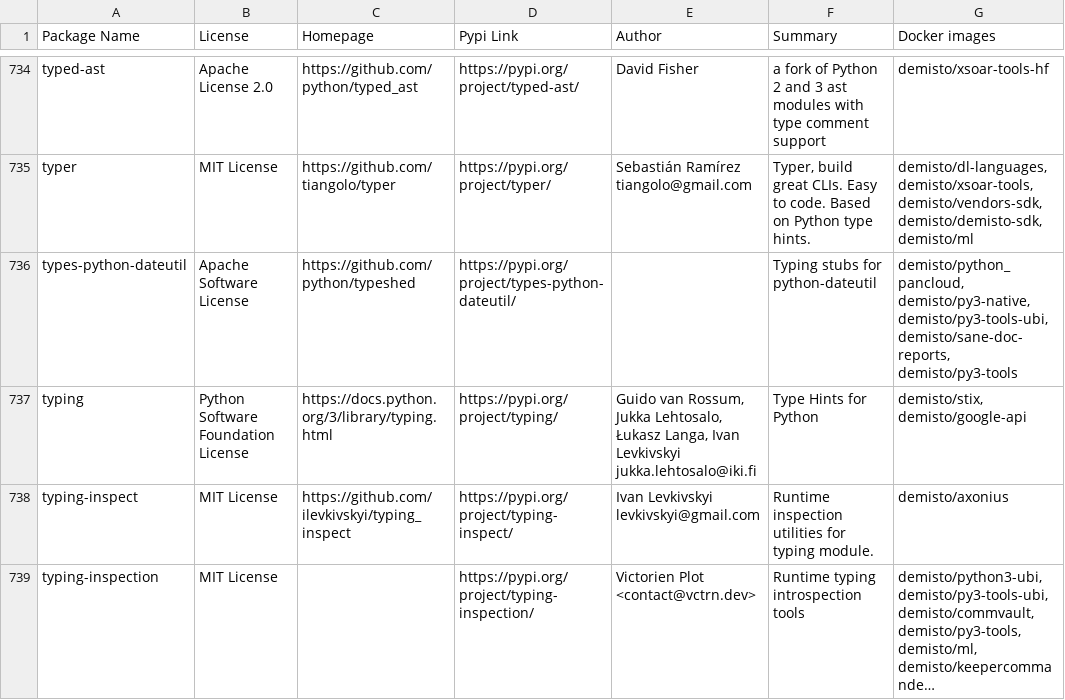
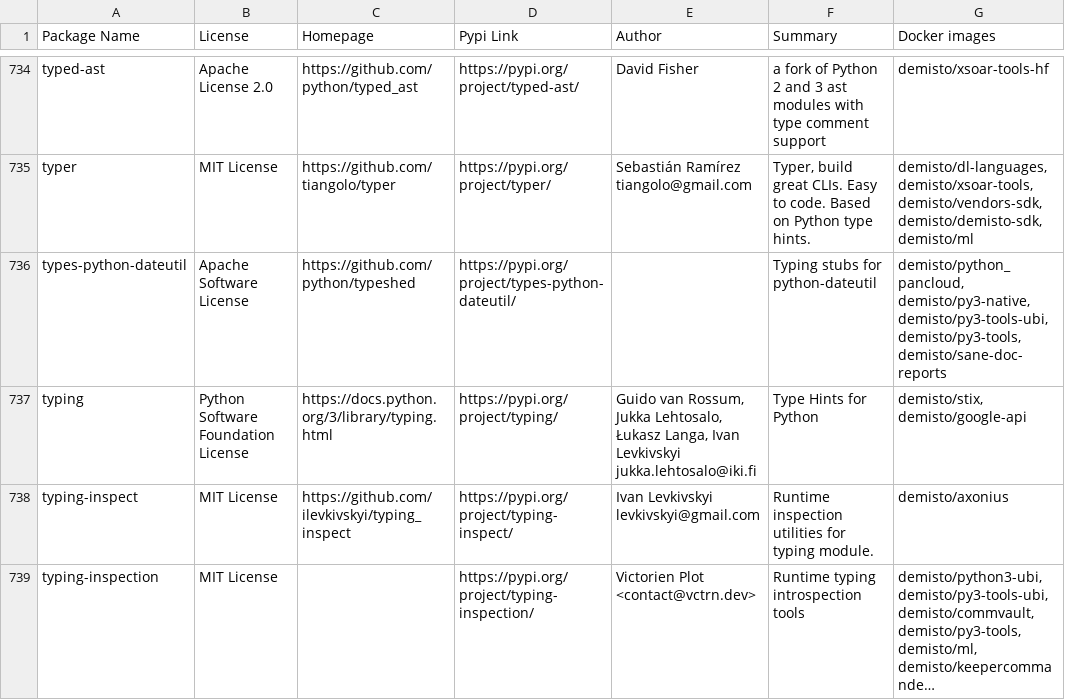
Before and after one commit to demisto/dockerfiles-info, a CSV file: used_packages.csv, drawn as a sheet; only a part is shown, gaps mark what is left out; long unchanged cells end in …; the diff covers the shown part only.

```diff
--- a/used_packages.csv
+++ b/used_packages.csv
@@ -735,3 +735,3 @@ typed-ast,Apache License 2.0,https://github.com/python/typed_ast,https://pypi.or
 typer,MIT License,https://github.com/tiangolo/typer,https://pypi.org/project/typer/,Sebastián Ramírez tiangolo@gmail.com,"Typer, build great CLIs. Easy to code. Based on Python type hints.","demisto/dl-languages, demisto/xsoar-tools, demisto/vendors-sdk, demisto/demisto-sdk, demisto/ml"
-types-python-dateutil,Apache Software License,https://github.com/python/typeshed,https://pypi.org/project/types-python-dateutil/,,Typing stubs for python-dateutil,"demisto/python_pancloud, demisto/py3-native, demisto/py3-tools-ubi, demisto/sane-doc-reports, demisto/py3-tools"
+types-python-dateutil,Apache Software License,https://github.com/python/typeshed,https://pypi.org/project/types-python-dateutil/,,Typing stubs for python-dateutil,"demisto/python_pancloud, demisto/py3-native, demisto/py3-tools-ubi, demisto/py3-tools, demisto/sane-doc-reports"
 typing,Python Software Foundation License,https://docs.python.org/3/library/typing.html,https://pypi.org/project/typing/,"Guido van Rossum, Jukka Lehtosalo, Łukasz Langa, Ivan Levkivskyi jukka.lehtosalo@iki.fi",Type Hints for Python,"demisto/stix, demisto/google-api"
```
Also changed, not shown: 36 edited cells elsewhere in this file, 4 other files.
